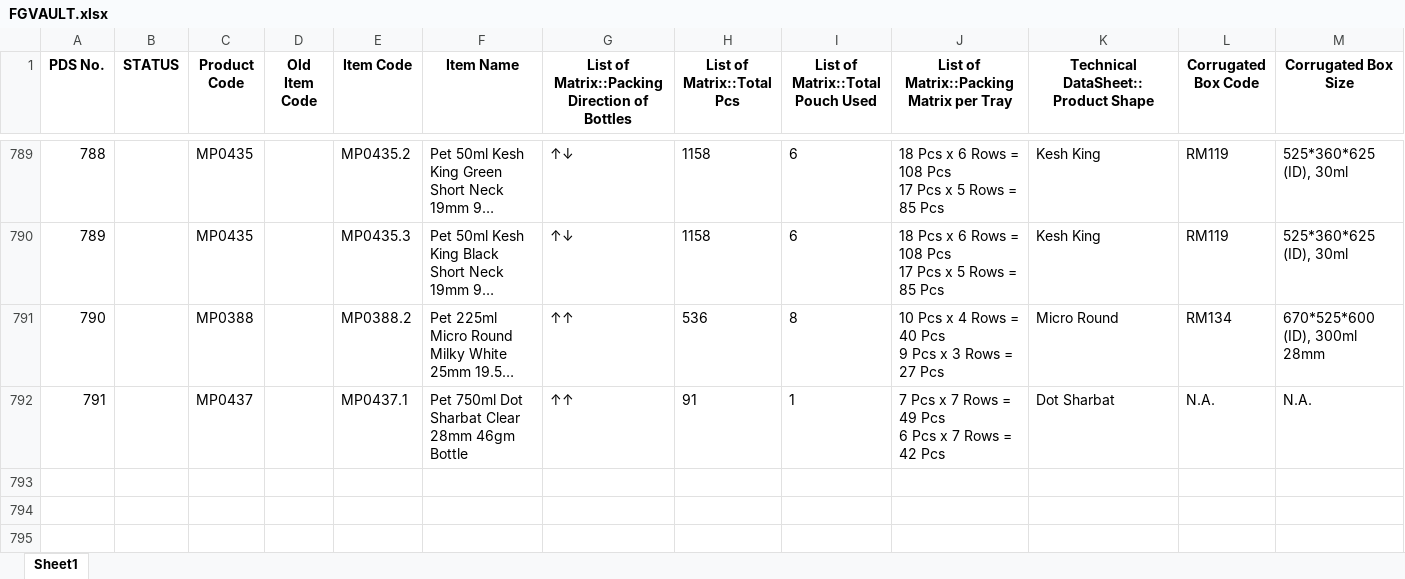
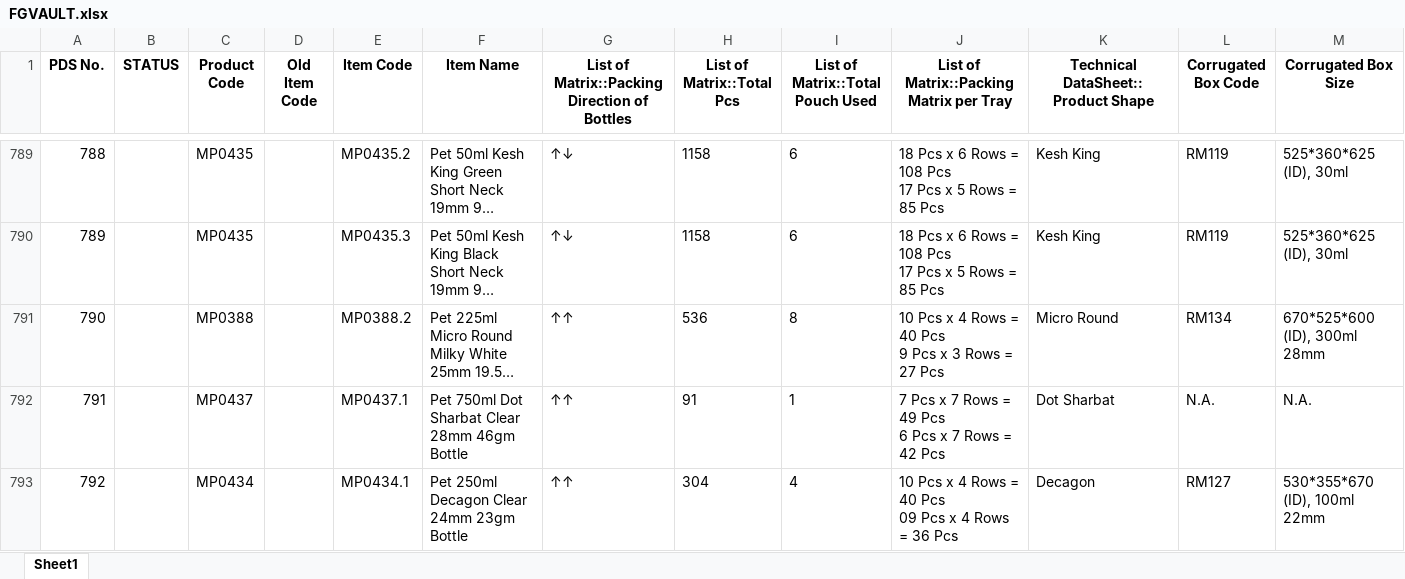
Before and after one commit to TeeJayDotCom/FG-Vault, an Excel workbook: FGVAULT.xlsx, sheet Sheet1, drawn as a sheet; only a part is shown, gaps mark what is left out; long unchanged cells end in …; values as stored, in another font and other column widths than the file's, no borders; table styles not drawn; rows hold the shown columns only; ↵ is a line break in a cell; the diff names each change by its address in the sheet, - before the commit and + after, or states it on an @@ line.

Commit message:
Add files via upload

```diff
--- a/FGVAULT.xlsx (sheet Sheet1)
+++ b/FGVAULT.xlsx (sheet Sheet1)
+row 793: 792 |  | MP0434 |  | MP0434.1 | Pet 250ml Decagon Clear 24mm 23gm Bottle | ↑↑ | 304 | 4 | 10 Pcs x 4 Rows = 40 Pcs ↵ 09 Pcs x 4 Rows = 36 Pcs | Decagon | RM127 | 530*355*670 (ID), 100ml 22mm
```
